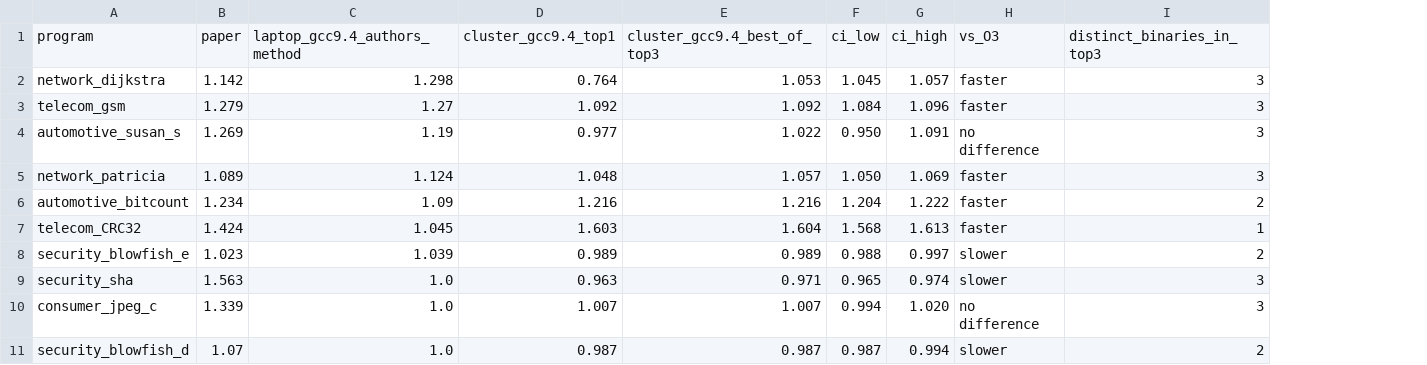
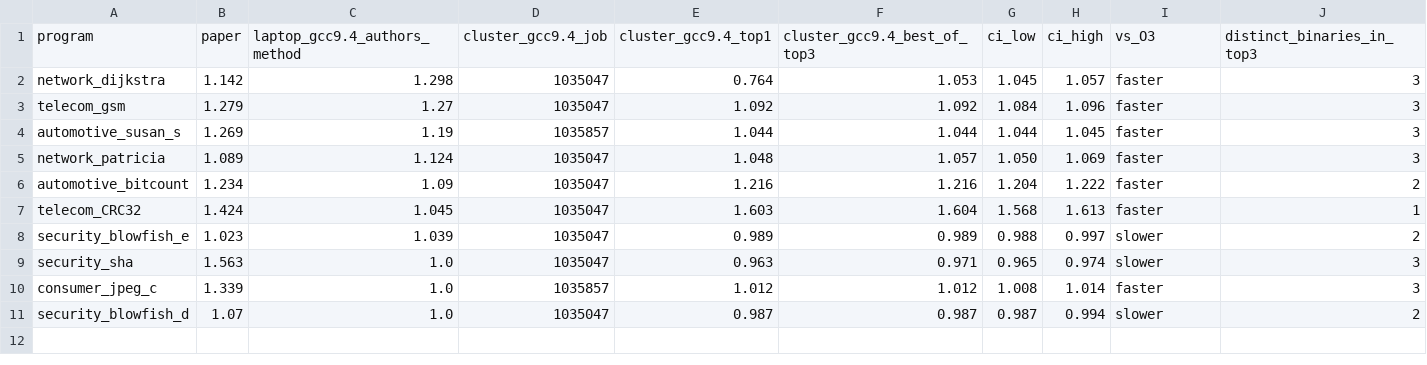
Before and after one commit to LexaPankov/predcomp-reproduction, a CSV file: results/final_comparison.csv, drawn as a sheet; only a part is shown; addresses are those after the commit; the diff names each change by its address in the sheet, - before the commit and + after, or states it on an @@ line.

```diff
--- a/results/final_comparison.csv
+++ b/results/final_comparison.csv
+column D, rows 1-11: cluster_gcc9.4_job | 1035047 | 1035047 | 1035857 | 1035047 | 1035047 | 1035047 | 1035047 | 1035047 | 1035857 | 1035047
-E4: 0.977
+E4: 1.044
-F4: 1.022
+F4: 1.044
-G4: 0.950
+G4: 1.044
-H4: 1.091
+H4: 1.045
-I4: no difference
+I4: faster
-E10: 1.007
+E10: 1.012
-F10: 1.007
+F10: 1.012
-G10: 0.994
+G10: 1.008
-H10: 1.020
+H10: 1.014
-I10: no difference
+I10: faster
```
Also changed, not shown: 8 other files.
